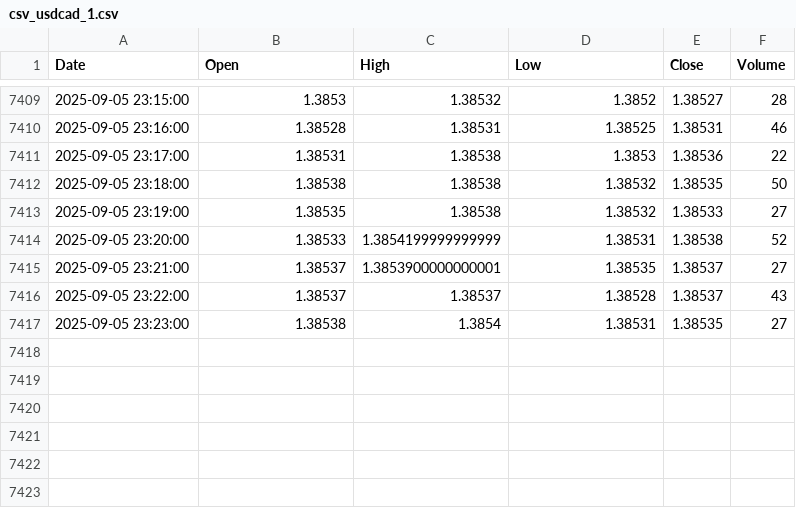
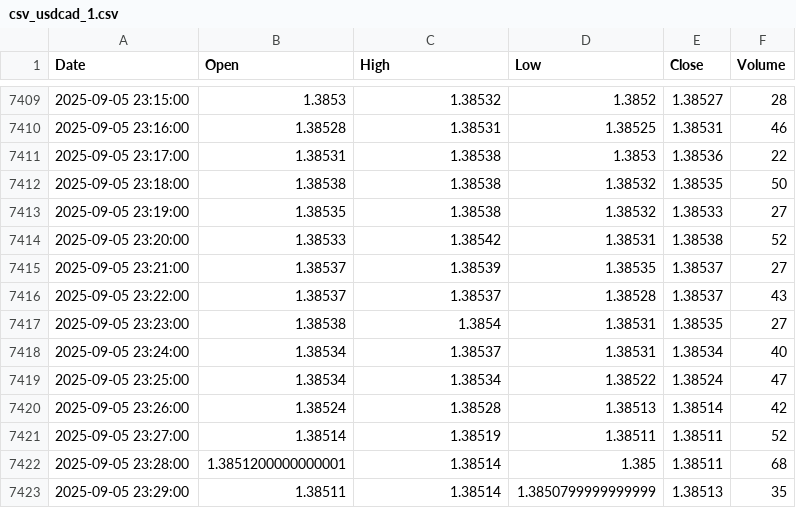
Before and after one commit to mubinxyz/front, a CSV file: csv_data/csv_usdcad_1.csv, drawn as a sheet; only a part is shown, gaps mark what is left out.

```diff
--- a/csv_data/csv_usdcad_1.csv
+++ b/csv_data/csv_usdcad_1.csv
@@ -7413,5 +7413,11 @@ Date,Open,High,Low,Close,Volume
 2025-09-05 23:19:00,1.38535,1.38538,1.38532,1.38533,27
-2025-09-05 23:20:00,1.38533,1.3854199999999999,1.38531,1.38538,52
-2025-09-05 23:21:00,1.38537,1.3853900000000001,1.38535,1.38537,27
+2025-09-05 23:20:00,1.38533,1.38542,1.38531,1.38538,52
+2025-09-05 23:21:00,1.38537,1.38539,1.38535,1.38537,27
 2025-09-05 23:22:00,1.38537,1.38537,1.38528,1.38537,43
 2025-09-05 23:23:00,1.38538,1.3854,1.38531,1.38535,27
+2025-09-05 23:24:00,1.38534,1.38537,1.38531,1.38534,40
+2025-09-05 23:25:00,1.38534,1.38534,1.38522,1.38524,47
+2025-09-05 23:26:00,1.38524,1.38528,1.38513,1.38514,42
+2025-09-05 23:27:00,1.38514,1.38519,1.38511,1.38511,52
+2025-09-05 23:28:00,1.3851200000000001,1.38514,1.385,1.38511,68
+2025-09-05 23:29:00,1.38511,1.38514,1.3850799999999999,1.38513,35
```
Also changed, not shown: csv_data/csv_audusd_1.csv, csv_data/csv_btcusd_1.csv, 17 other files.
